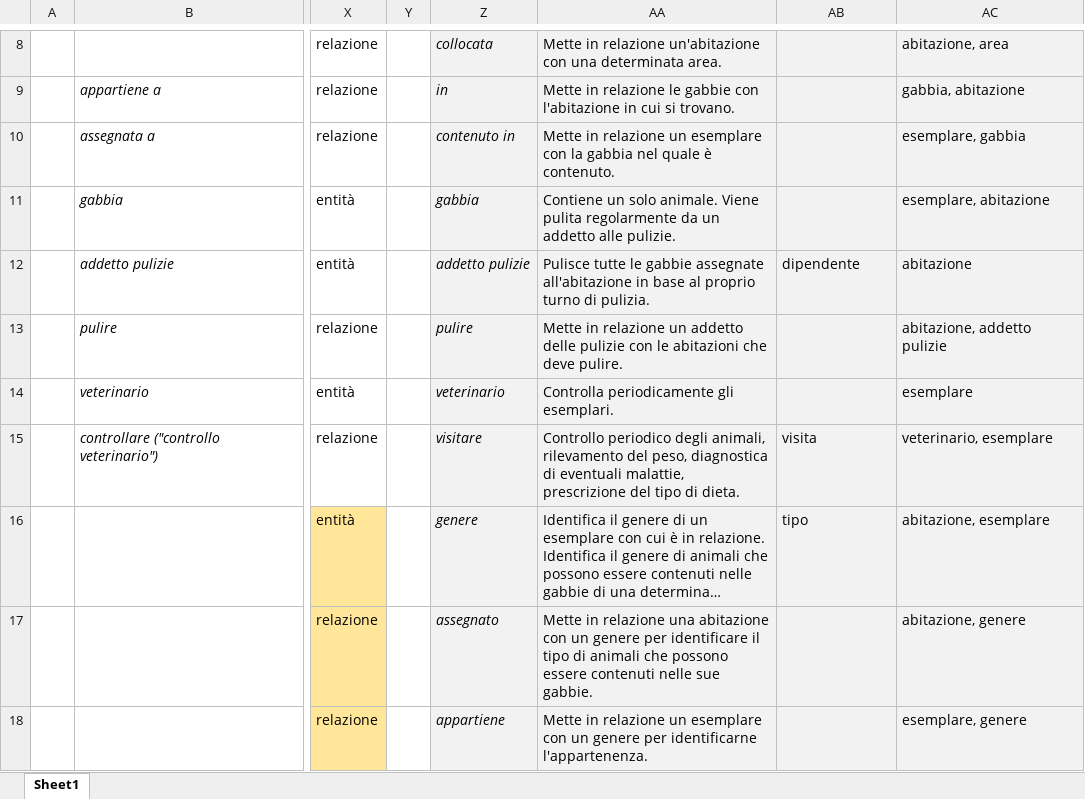
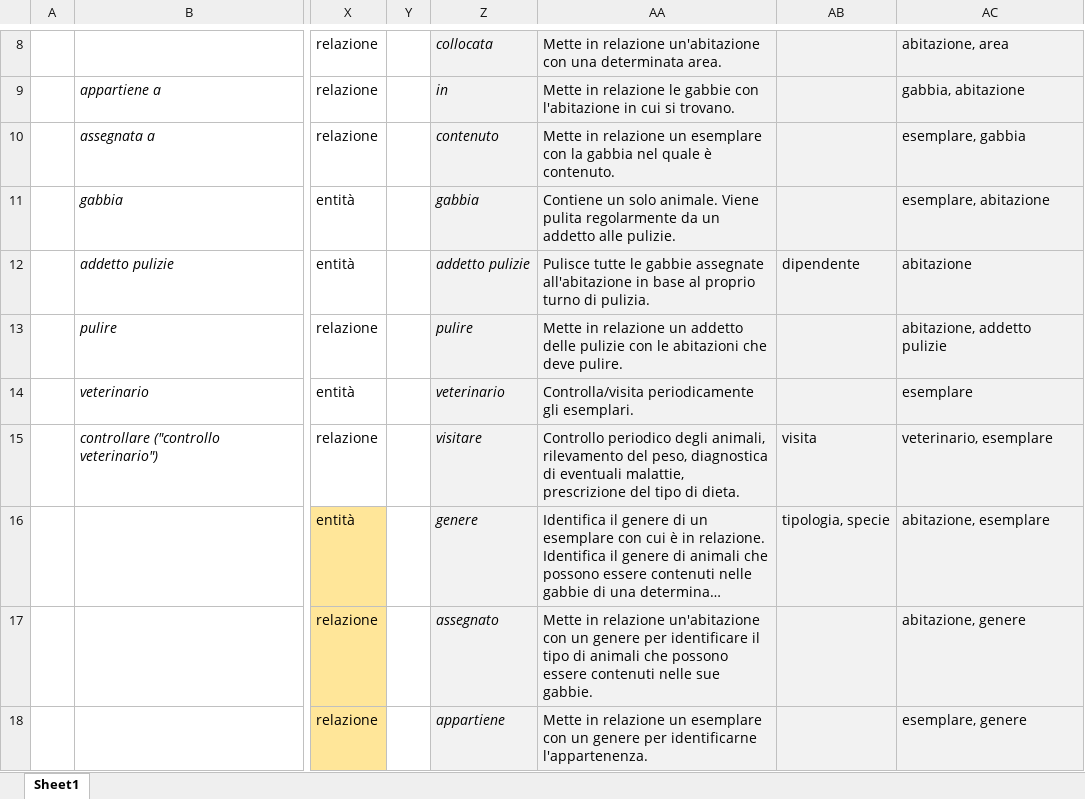
Before and after one commit to DanielePassabi/Progetto-Laboratorio-BSD, an Excel workbook: 01_Glossario.xlsx, sheet Sheet1, drawn as a sheet; only a part is shown, gaps mark what is left out; long unchanged cells end in …; values as stored, in another font and other column widths than the file's, no borders; the diff names each change by its address in the sheet, - before the commit and + after, or states it on an @@ line.

Commit message:
inizio relazione

```diff
--- a/01_Glossario.xlsx (sheet Sheet1)
+++ b/01_Glossario.xlsx (sheet Sheet1)
-Z10: contenuto in
+Z10: contenuto
-AA14: Controlla periodicamente gli esemplari.
+AA14: Controlla/visita periodicamente gli esemplari.
-AB16: tipo
+AB16: tipologia, specie
-AA17: …in relazione una abitazione con un…
+AA17: …in relazione un'abitazione con un…
```
Also changed, not shown: 04_Tabelle_dei_volumi_e_operazioni.xlsx, 13 other files.
